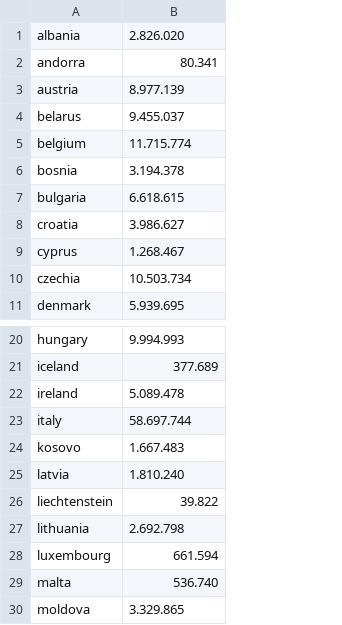
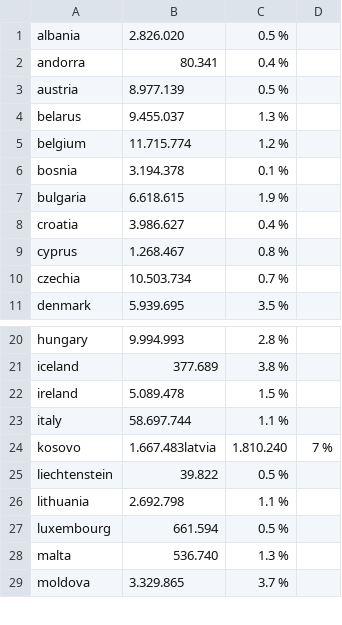
Before and after one commit to denisdamse/ReadNet, a CSV file: valori.csv, drawn as a sheet; only a part is shown, gaps mark what is left out; removed rows and columns are numbered as before the commit, all else as after; the diff names each change by its address in the sheet, - before the commit and + after, or states it on an @@ line.

```diff
--- a/valori.csv
+++ b/valori.csv
+column C, rows 1-11: 0.5 % | 0.4 % | 0.5 % | 1.3 % | 1.2 % | 0.1 % | 1.9 % | 0.4 % | 0.8 % | 0.7 % | 3.5 %; rows 20-29: 2.8 % | 3.8 % | 1.5 % | 1.1 % | 1.810.240 | 0.5 % | 1.1 % | 0.5 % | 1.3 % | 3.7 %
+column D, row 24: 7 %
-B24: 1.667.483
+B24: 1.667.483latvia
-row 25: latvia | 1.810.240
```
Also changed, not shown: 4 other files.
